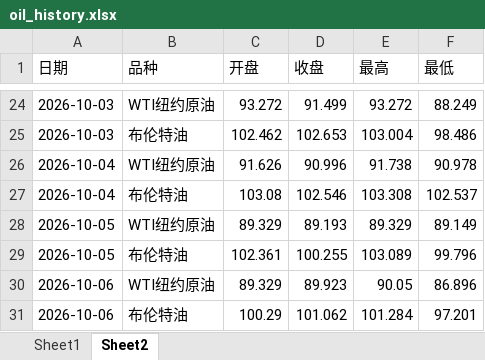
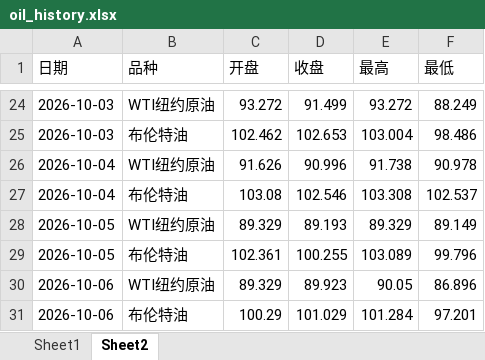
Before and after one commit to no532/Oil-price-update, an Excel workbook: 国际/oil_history.xlsx, sheet Sheet2, drawn as a sheet; only a part is shown, gaps mark what is left out; values as stored, in another font and other column widths than the file's, no borders; the diff names each change by its address in the sheet, - before the commit and + after, or states it on an @@ line.

```diff
--- a/国际/oil_history.xlsx (sheet Sheet2)
+++ b/国际/oil_history.xlsx (sheet Sheet2)
-D31 (收盘): 101.062
+D31 (收盘): 101.029
```
Also changed, not shown: sheet Sheet1, 2 other files.
